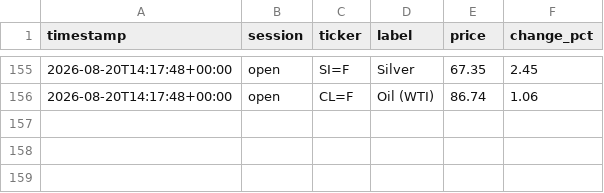
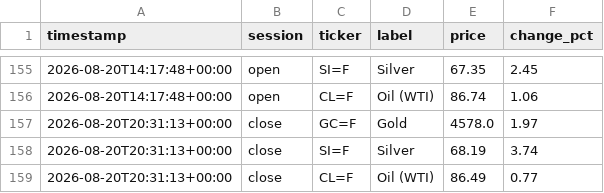
Before and after one commit to ericustayev-dot/Thecolorgreen, a CSV file: commodities_history.csv, drawn as a sheet; only a part is shown, gaps mark what is left out; the diff names each change by its address in the sheet, - before the commit and + after, or states it on an @@ line.

```diff
--- a/commodities_history.csv
+++ b/commodities_history.csv
+row 157: 2026-08-20T20:31:13+00:00 | close | GC=F | Gold | 4578.0 | 1.97
+row 158: 2026-08-20T20:31:13+00:00 | close | SI=F | Silver | 68.19 | 3.74
+row 159: 2026-08-20T20:31:13+00:00 | close | CL=F | Oil (WTI) | 86.49 | 0.77
```
Also changed, not shown: history.csv, world_news_log.csv.
